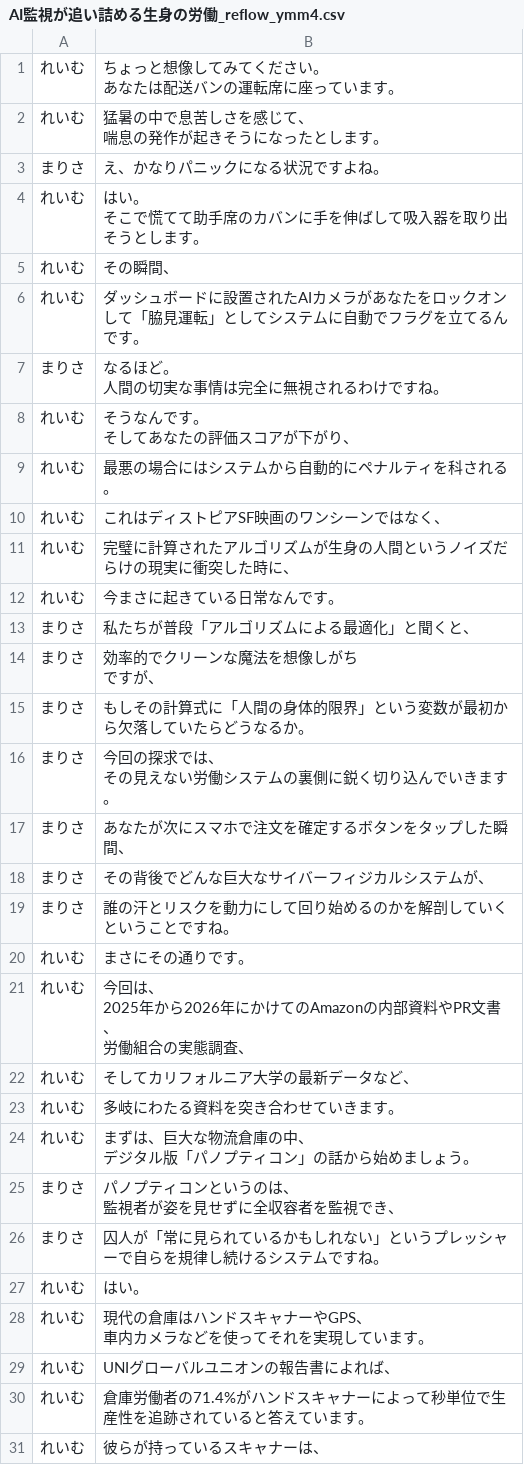
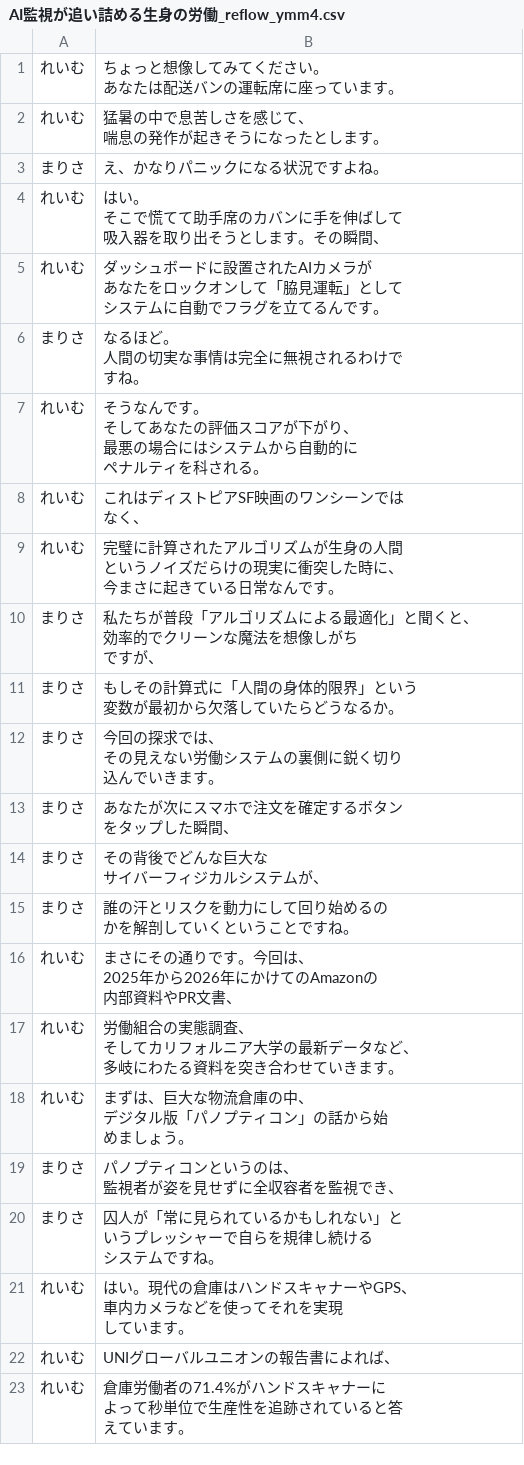
Before and after one commit to YuShimoji/NLMYTGen, a CSV file: samples/AI監視が追い詰める生身の労働_reflow_ymm4.csv, drawn as a sheet; only a part is shown; the diff covers the shown part only.

```diff
--- a/samples/AI監視が追い詰める生身の労働_reflow_ymm4.csv
+++ b/samples/AI監視が追い詰める生身の労働_reflow_ymm4.csv
@@ -5,39 +5,54 @@
 まりさ,え、かなりパニックになる状況ですよね。
-れいむ,"はい。
-そこで慌てて助手席のカバンに手を伸ばして吸入器を取り出そうとします。"
-れいむ,その瞬間、
-れいむ,ダッシュボードに設置されたAIカメラがあなたをロックオンして「脇見運転」としてシステムに自動でフラグを立てるんです。
-まりさ,"なるほど。
-人間の切実な事情は完全に無視されるわけですね。"
-れいむ,"そうなんです。
-そしてあなたの評価スコアが下がり、"
-れいむ,最悪の場合にはシステムから自動的にペナルティを科される。
-れいむ,これはディストピアSF映画のワンシーンではなく、
-れいむ,完璧に計算されたアルゴリズムが生身の人間というノイズだらけの現実に衝突した時に、
-れいむ,今まさに起きている日常なんです。
-まりさ,私たちが普段「アルゴリズムによる最適化」と聞くと、
-まりさ,"効率的でクリーンな魔法を想像しがち
-ですが、"
-まりさ,もしその計算式に「人間の身体的限界」という変数が最初から欠落していたらどうなるか。
-まりさ,"今回の探求では、
-その見えない労働システムの裏側に鋭く切り込んでいきます。"
-まりさ,あなたが次にスマホで注文を確定するボタンをタップした瞬間、
-まりさ,その背後でどんな巨大なサイバーフィジカルシステムが、
-まりさ,誰の汗とリスクを動力にして回り始めるのかを解剖していくということですね。
-れいむ,まさにその通りです。
-れいむ,"今回は、
-2025年から2026年にかけてのAmazonの内部資料やPR文書、
-労働組合の実態調査、"
-れいむ,そしてカリフォルニア大学の最新データなど、
-れいむ,多岐にわたる資料を突き合わせていきます。
-れいむ,"まずは、巨大な物流倉庫の中、
-デジタル版「パノプティコン」の話から始めましょう。"
+れいむ,"はい。
+そこで慌てて助手席のカバンに手を伸ばして
+吸入器を取り出そうとします。その瞬間、"
+れいむ,"ダッシュボードに設置されたAIカメラが
+あなたをロックオンして「脇見運転」として
+システムに自動でフラグを立てるんです。"
+まりさ,"なるほど。
+人間の切実な事情は完全に無視されるわけで
+すね。"
+れいむ,"そうなんです。
+そしてあなたの評価スコアが下がり、
+最悪の場合にはシステムから自動的に
+ペナルティを科される。"
+れいむ,"これはディストピアSF映画のワンシーンでは
+なく、"
+れいむ,"完璧に計算されたアルゴリズムが生身の人間
+というノイズだらけの現実に衝突した時に、
+今まさに起きている日常なんです。"
+まりさ,"私たちが普段「アルゴリズムによる最適化」と聞くと、
+効率的でクリーンな魔法を想像しがち
+ですが、"
+まりさ,"もしその計算式に「人間の身体的限界」という
+変数が最初から欠落していたらどうなるか。"
+まりさ,"今回の探求では、
+その見えない労働システムの裏側に鋭く切り
+込んでいきます。"
+まりさ,"あなたが次にスマホで注文を確定するボタン
+をタップした瞬間、"
+まりさ,"その背後でどんな巨大な
+サイバーフィジカルシステムが、"
+まりさ,"誰の汗とリスクを動力にして回り始めるの
+かを解剖していくということですね。"
+れいむ,"まさにその通りです。今回は、
+2025年から2026年にかけてのAmazonの
+内部資料やPR文書、"
+れいむ,"労働組合の実態調査、
+そしてカリフォルニア大学の最新データなど、
+多岐にわたる資料を突き合わせていきます。"
+れいむ,"まずは、巨大な物流倉庫の中、
+デジタル版「パノプティコン」の話から始
+めましょう。"
 まりさ,"パノプティコンというのは、
 監視者が姿を見せずに全収容者を監視でき、"
-まりさ,囚人が「常に見られているかもしれない」というプレッシャーで自らを規律し続けるシステムですね。
-れいむ,はい。
-れいむ,"現代の倉庫はハンドスキャナーやGPS、
-車内カメラなどを使ってそれを実現しています。"
+まりさ,"囚人が「常に見られているかもしれない」と
+いうプレッシャーで自らを規律し続ける
+システムですね。"
+れいむ,"はい。現代の倉庫はハンドスキャナーやGPS、
+車内カメラなどを使ってそれを実現
+しています。"
 れいむ,UNIグローバルユニオンの報告書によれば、
-れいむ,倉庫労働者の71.4%がハンドスキャナーによって秒単位で生産性を追跡されていると答えています。
-れいむ,彼らが持っているスキャナーは、
+れいむ,"倉庫労働者の71.4%がハンドスキャナーに
+よって秒単位で生産性を追跡されていると答
+えています。"
```
Also changed, not shown: 19 removed rows and 38 edited cells elsewhere in this file, 1 other file.
